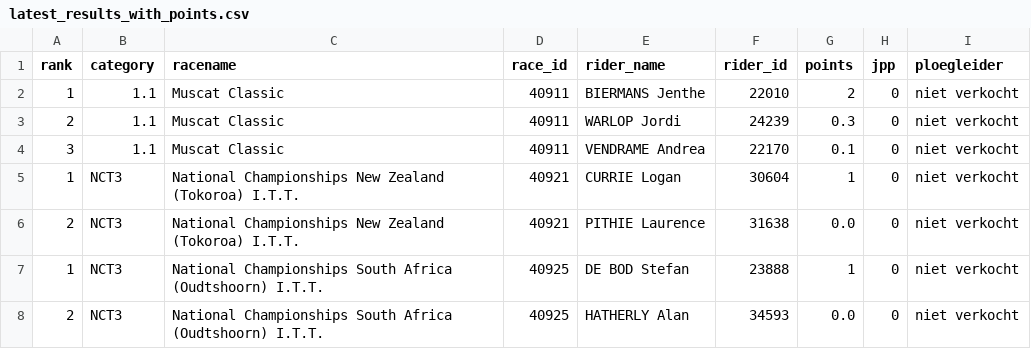
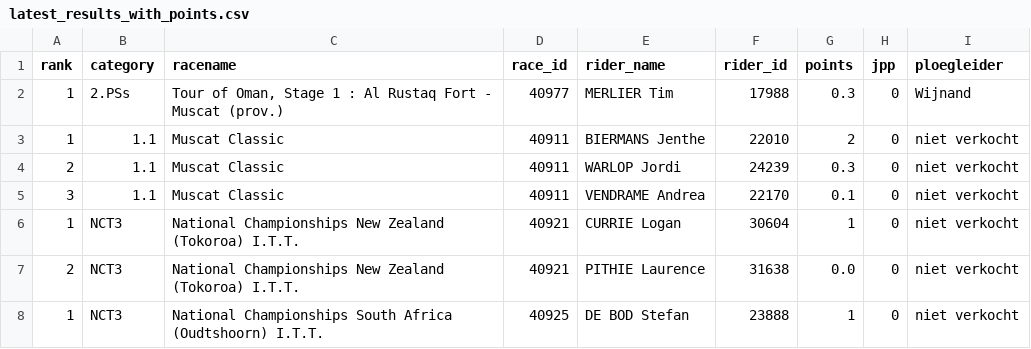
Before and after one commit to wijnandb/wielerspel2023, a CSV file: _data/latest_results_with_points.csv, drawn as a sheet; only a part is shown; the shorter side is filled out with more unchanged rows.

Commit message:
Points processed at 2023-02-11T16:10:32

```diff
--- a/_data/latest_results_with_points.csv
+++ b/_data/latest_results_with_points.csv
@@ -1,2 +1,3 @@
 rank,category,racename,race_id,rider_name,rider_id,points,jpp,ploegleider
+1,2.PSs,"Tour of Oman, Stage 1 : Al Rustaq Fort - Muscat (prov.)",40977,MERLIER Tim,17988,0.3,0,Wijnand
 1,1.1,Muscat Classic,40911,BIERMANS Jenthe,22010,2,0,niet verkocht
```
Also changed, not shown: _data/ploegleiders/wijnand.csv, _data/ranking.csv, 2 other files.
